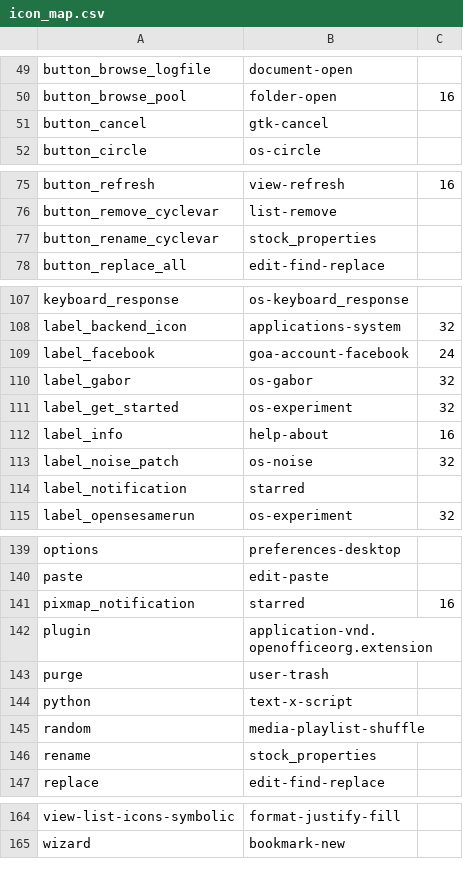
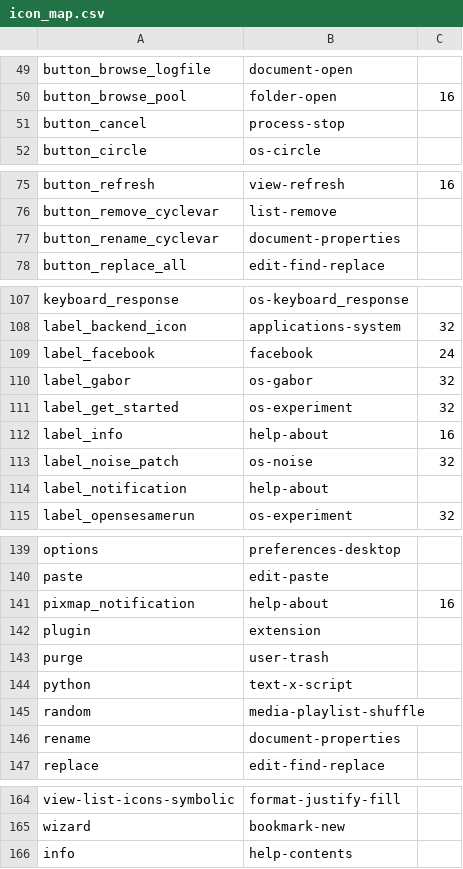
Before and after one commit to open-cogsci/OpenSesame, a CSV file: resources/theme/gnome/icon_map.csv, drawn as a sheet; only a part is shown, gaps mark what is left out; the diff covers the shown part only.

Commit message:
Update gnome theme to work with reduced Ubuntu version of gnome-icon-theme

```diff
--- a/resources/theme/gnome/icon_map.csv
+++ b/resources/theme/gnome/icon_map.csv
@@ -50,3 +50,3 @@ button_browse_logfile,document-open,
 button_browse_pool,folder-open,16
-button_cancel,gtk-cancel,
+button_cancel,process-stop,
 button_circle,os-circle,
@@ -76,3 +76,3 @@ button_refresh,view-refresh,16
 button_remove_cyclevar,list-remove,
-button_rename_cyclevar,stock_properties,
+button_rename_cyclevar,document-properties,
 button_replace_all,edit-find-replace,
@@ -108,3 +108,3 @@ keyboard_response,os-keyboard_response,
 label_backend_icon,applications-system,32
-label_facebook,goa-account-facebook,24
+label_facebook,facebook,24
 label_gabor,os-gabor,32
@@ -113,3 +113,3 @@ label_info,help-about,16
 label_noise_patch,os-noise,32
-label_notification,starred,
+label_notification,help-about,
 label_opensesamerun,os-experiment,32
@@ -140,4 +140,4 @@ options,preferences-desktop,
 paste,edit-paste,
-pixmap_notification,starred,16
-plugin,application-vnd.openofficeorg.extension,
+pixmap_notification,help-about,16
+plugin,extension,
 purge,user-trash,
@@ -145,3 +145,3 @@ python,text-x-script,
 random,media-playlist-shuffle,
-rename,stock_properties,
+rename,document-properties,
 replace,edit-find-replace,
@@ -165 +165,2 @@ view-list-icons-symbolic,format-justify-fill,
 wizard,bookmark-new,
+info,help-contents,
```
Also changed, not shown: 1 edited cell elsewhere in this file, 19 other files.
